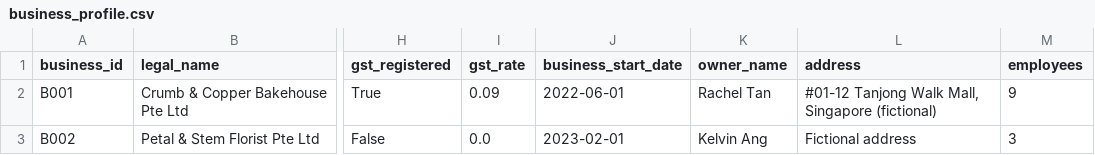
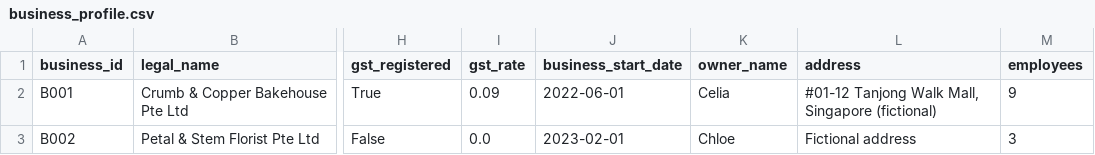
Before and after one commit to Alexandramarcelia09/Fintellect, a CSV file: data/sme_sample_dataset/business_profile.csv, drawn as a sheet; only a part is shown, gaps mark what is left out; the diff names each change by its address in the sheet, - before the commit and + after, or states it on an @@ line.

```diff
--- a/data/sme_sample_dataset/business_profile.csv
+++ b/data/sme_sample_dataset/business_profile.csv
-K2 (owner_name): Rachel Tan
+K2 (owner_name): Celia
-K3 (owner_name): Kelvin Ang
+K3 (owner_name): Chloe
```
Also changed, not shown: data/sme_sample_dataset/employees.csv, data/sme_sample_dataset/recurring_obligations.csv, 2 other files.
